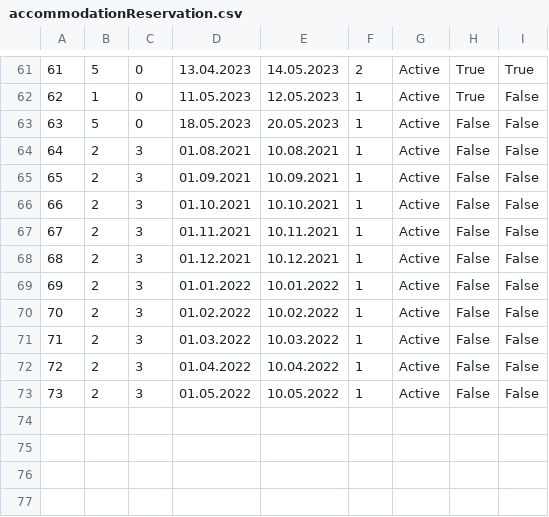
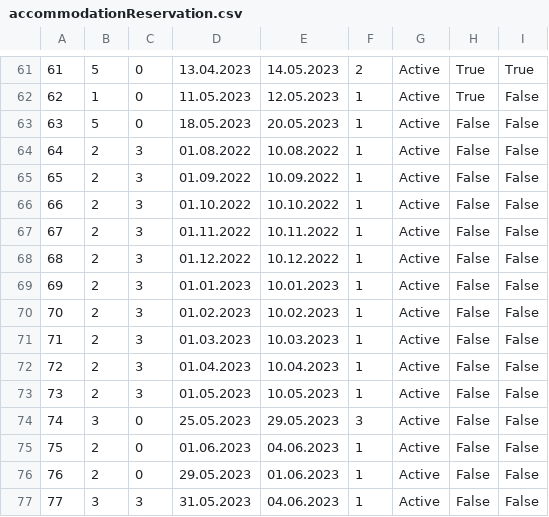
Before and after one commit to jblanusa13/SimsProjekat, a CSV file: ProjectSims/ProjectSims/Resources/Data/accommodationReservation.csv, drawn as a sheet; only a part is shown, gaps mark what is left out.

```diff
--- a/ProjectSims/ProjectSims/Resources/Data/accommodationReservation.csv
+++ b/ProjectSims/ProjectSims/Resources/Data/accommodationReservation.csv
@@ -63,11 +63,15 @@
 63|5|0|18.05.2023|20.05.2023|1|Active|False|False
-64|2|3|01.08.2021|10.08.2021|1|Active|False|False
-65|2|3|01.09.2021|10.09.2021|1|Active|False|False
-66|2|3|01.10.2021|10.10.2021|1|Active|False|False
-67|2|3|01.11.2021|10.11.2021|1|Active|False|False
-68|2|3|01.12.2021|10.12.2021|1|Active|False|False
-69|2|3|01.01.2022|10.01.2022|1|Active|False|False
-70|2|3|01.02.2022|10.02.2022|1|Active|False|False
-71|2|3|01.03.2022|10.03.2022|1|Active|False|False
-72|2|3|01.04.2022|10.04.2022|1|Active|False|False
-73|2|3|01.05.2022|10.05.2022|1|Active|False|False
+64|2|3|01.08.2022|10.08.2022|1|Active|False|False
+65|2|3|01.09.2022|10.09.2022|1|Active|False|False
+66|2|3|01.10.2022|10.10.2022|1|Active|False|False
+67|2|3|01.11.2022|10.11.2022|1|Active|False|False
+68|2|3|01.12.2022|10.12.2022|1|Active|False|False
+69|2|3|01.01.2023|10.01.2023|1|Active|False|False
+70|2|3|01.02.2023|10.02.2023|1|Active|False|False
+71|2|3|01.03.2023|10.03.2023|1|Active|False|False
+72|2|3|01.04.2023|10.04.2023|1|Active|False|False
+73|2|3|01.05.2023|10.05.2023|1|Active|False|False
+74|3|0|25.05.2023|29.05.2023|3|Active|False|False
+75|2|0|01.06.2023|04.06.2023|1|Active|False|False
+76|2|0|29.05.2023|01.06.2023|1|Active|False|False
+77|3|3|31.05.2023|04.06.2023|1|Active|False|False
```
Also changed, not shown: ProjectSims/ProjectSims/Resources/Data/accommodationSchedule.csv, ProjectSims/ProjectSims/Resources/Data/guest1.csv, 9 other files.
